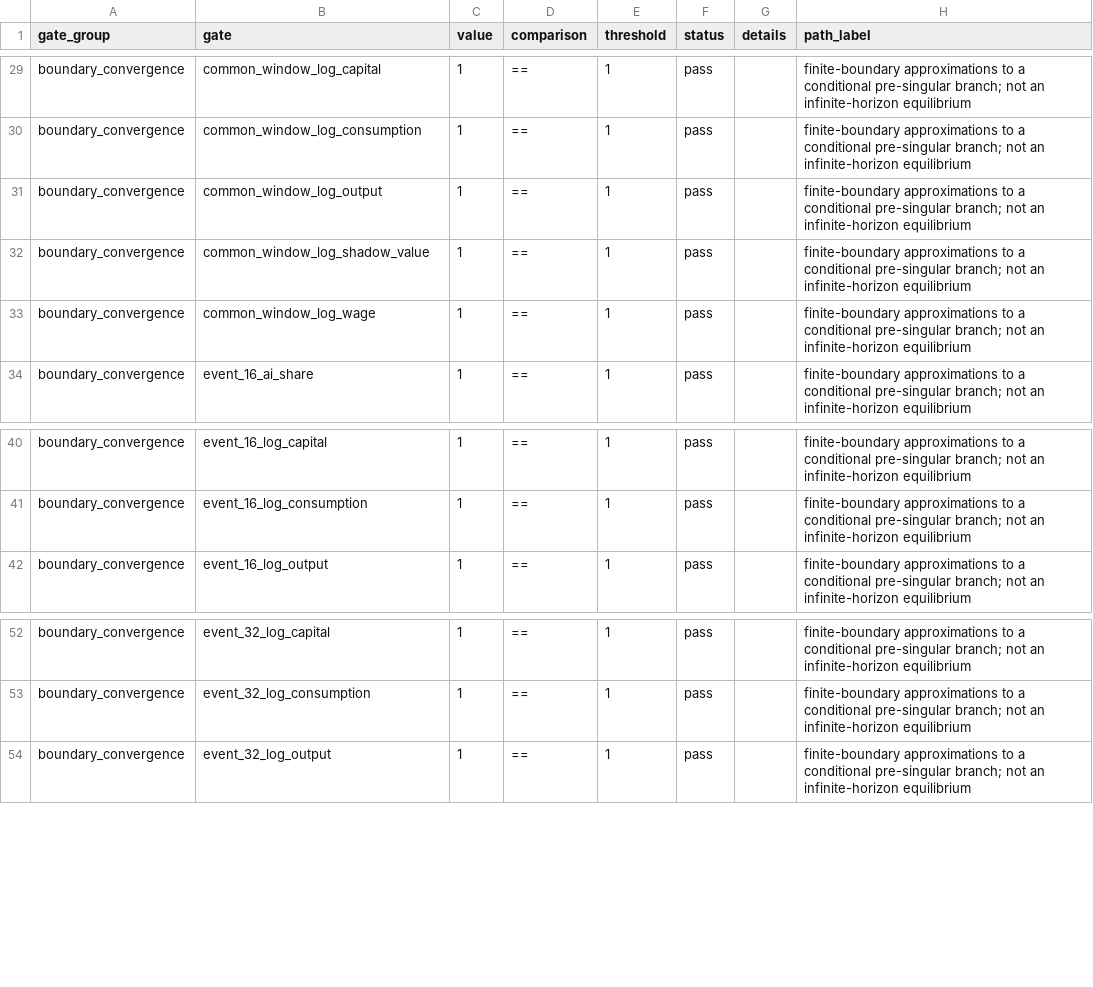
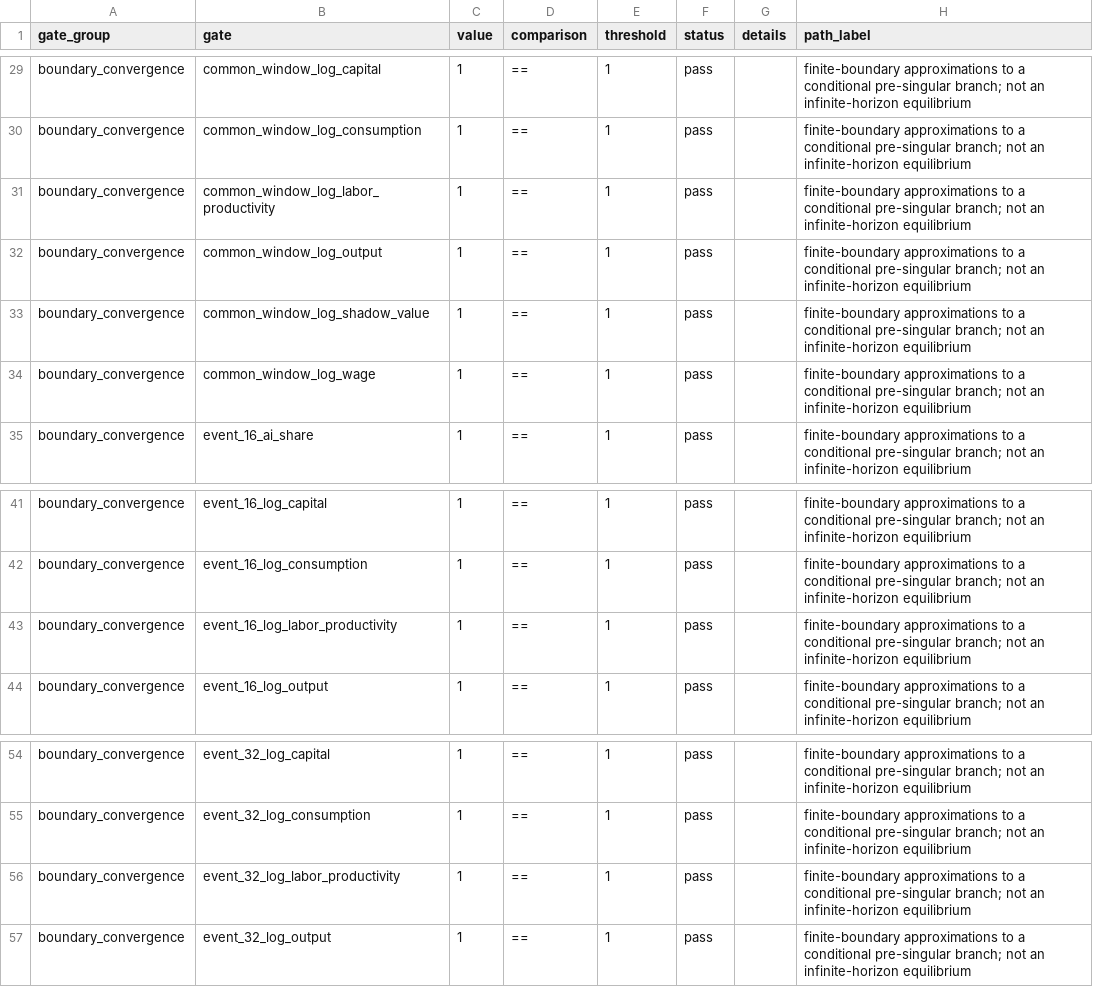
Before and after one commit to oliverpardo1979/AI-Future-Paper-WTF, a CSV file: numerical_axm/high_sigma_sigma150_validated_acceptance_report.csv, drawn as a sheet; only a part is shown, gaps mark what is left out; the diff names each change by its address in the sheet, - before the commit and + after, or states it on an @@ line.

```diff
--- a/numerical_axm/high_sigma_sigma150_validated_acceptance_report.csv
+++ b/numerical_axm/high_sigma_sigma150_validated_acceptance_report.csv
+row 31: boundary_convergence | common_window_log_labor_productivity | 1 | == | 1 | pass |  | finite-boundary approximations to a conditional pre-singular branch; not an infinite-horizon equilibrium
+row 43: boundary_convergence | event_16_log_labor_productivity | 1 | == | 1 | pass |  | finite-boundary approximations to a conditional pre-singular branch; not an infinite-horizon equilibrium
+row 56: boundary_convergence | event_32_log_labor_productivity | 1 | == | 1 | pass |  | finite-boundary approximations to a conditional pre-singular branch; not an infinite-horizon equilibrium
```
Also changed, not shown: numerical_axm/audit_report.csv, numerical_axm/complements_horizon_robustness.csv, 35 other files.
